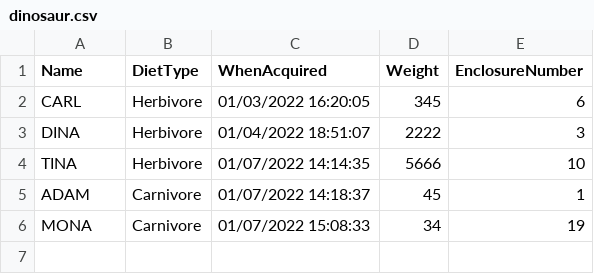
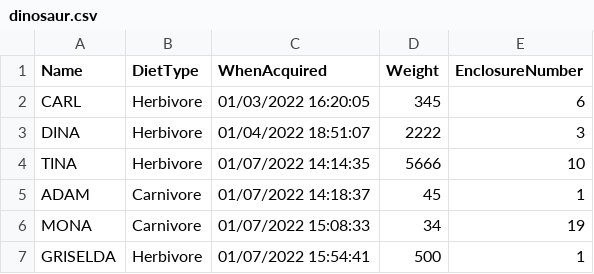
Before and after one commit to LaurenMcCall/JurassicPark, a CSV file: dinosaur.csv, drawn as a sheet; the diff names each change by its address in the sheet, - before the commit and + after, or states it on an @@ line.

```diff
--- a/dinosaur.csv
+++ b/dinosaur.csv
+row 7: GRISELDA | Herbivore | 01/07/2022 15:54:41 | 500 | 1
```
Also changed, not shown: 1 other file.
